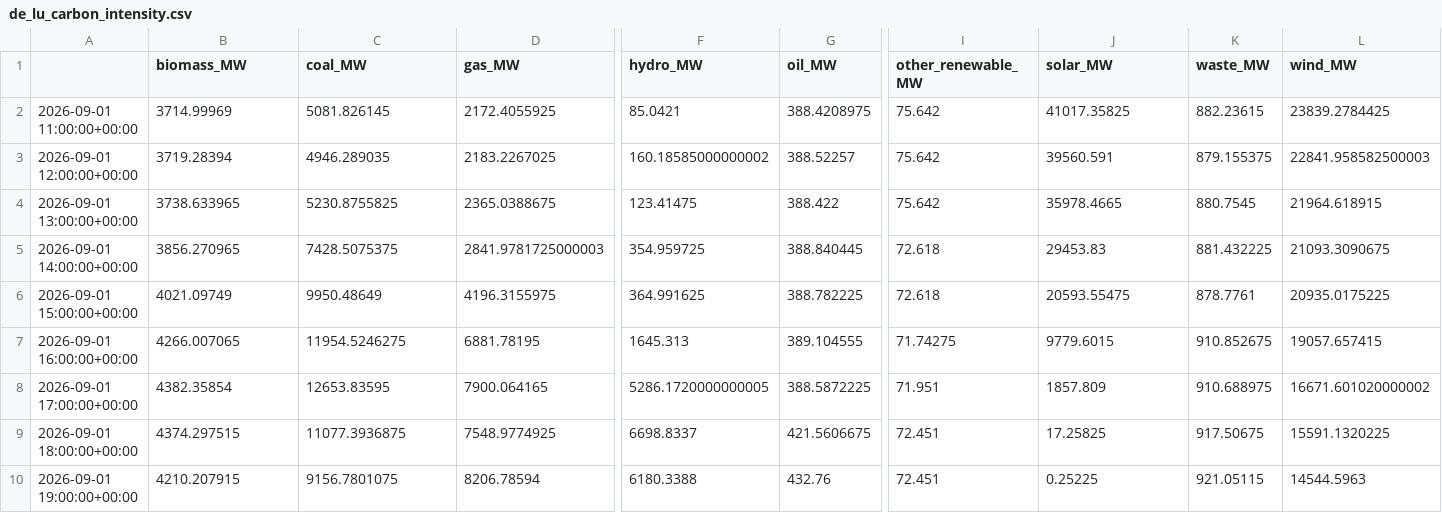
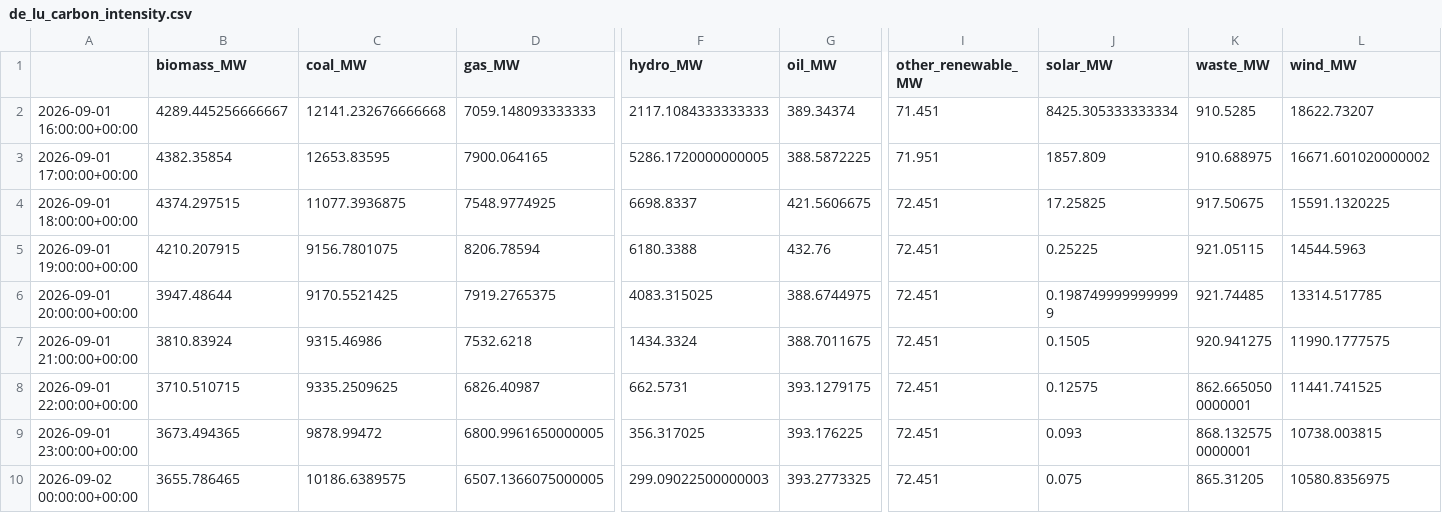
Before and after one commit to dayture/greenit_carbon_impact_forecasting, a CSV file: data/de_lu_carbon_intensity.csv, drawn as a sheet; only a part is shown, gaps mark what is left out; the shorter side is filled out with more unchanged rows; removed rows and columns are numbered as before the commit, all else as after; rows hold the shown columns only; the diff covers the shown part only; the diff names each change by its address in the sheet, - before the commit and + after, or states it on an @@ line.

```diff
--- a/data/de_lu_carbon_intensity.csv
+++ b/data/de_lu_carbon_intensity.csv
-row 2: 2026-09-01 11:00:00+00:00 | 3714.99969 | 5081.826145 | 2172.4055925 | 85.0421 | 388.4208975 | 75.642 | 41017.35825 | 882.23615 | 23839.2784425
-row 3: 2026-09-01 12:00:00+00:00 | 3719.28394 | 4946.289035 | 2183.2267025 | 160.18585000000002 | 388.52257 | 75.642 | 39560.591 | 879.155375 | 22841.958582500003
-row 4: 2026-09-01 13:00:00+00:00 | 3738.633965 | 5230.8755825 | 2365.0388675 | 123.41475 | 388.422 | 75.642 | 35978.4665 | 880.7545 | 21964.618915
-row 5: 2026-09-01 14:00:00+00:00 | 3856.270965 | 7428.5075375 | 2841.9781725000003 | 354.959725 | 388.840445 | 72.618 | 29453.83 | 881.432225 | 21093.3090675
-row 6: 2026-09-01 15:00:00+00:00 | 4021.09749 | 9950.48649 | 4196.3155975 | 364.991625 | 388.782225 | 72.618 | 20593.55475 | 878.7761 | 20935.0175225
-B2 (biomass_MW): 4266.007065
+B2 (biomass_MW): 4289.445256666667
-C2 (coal_MW): 11954.5246275
+C2 (coal_MW): 12141.232676666668
-D2 (gas_MW): 6881.78195
+D2 (gas_MW): 7059.148093333333
-F2 (hydro_MW): 1645.313
+F2 (hydro_MW): 2117.1084333333333
-G2 (oil_MW): 389.104555
+G2 (oil_MW): 389.34374
-I2 (other_renewable_MW): 71.74275
+I2 (other_renewable_MW): 71.451
-J2 (solar_MW): 9779.6015
+J2 (solar_MW): 8425.305333333334
-K2 (waste_MW): 910.852675
+K2 (waste_MW): 910.5285
-L2 (wind_MW): 19057.657415
+L2 (wind_MW): 18622.73207
```
Also changed, not shown: 5 added rows and 16 edited cells elsewhere in this file, data/de_lu_features.csv, data/de_lu_hourly_generation.csv, 2 other files.
